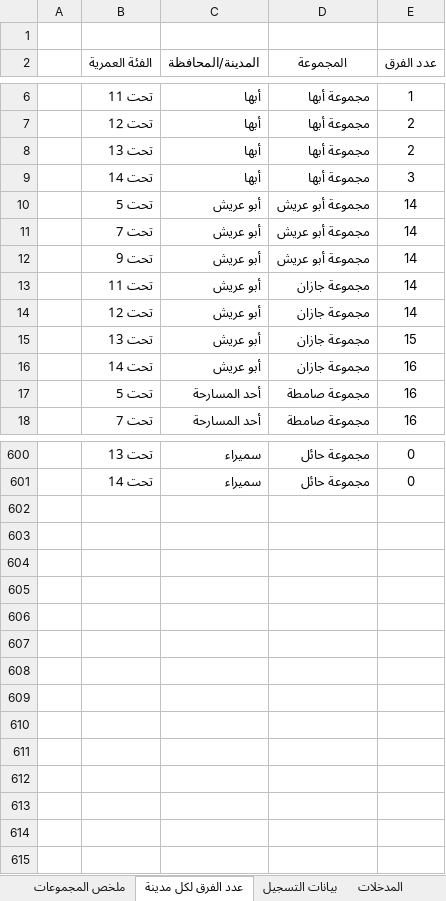
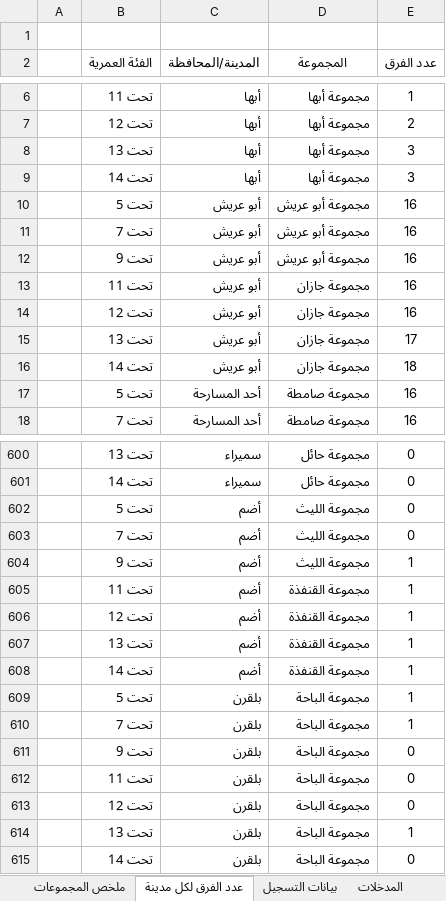
Before and after one commit to saff2026/clusters, an Excel workbook: cluster_analysis/latest.xlsx, sheet عدد الفرق لكل مدينة, drawn as a sheet; only a part is shown, gaps mark what is left out; values as stored, in another font and other column widths than the file's, no borders; table styles not drawn; the diff covers the shown part only; the diff names each change by its address in the sheet, - before the commit and + after, or states it on an @@ line.

```diff
--- a/cluster_analysis/latest.xlsx (sheet عدد الفرق لكل مدينة)
+++ b/cluster_analysis/latest.xlsx (sheet عدد الفرق لكل مدينة)
-E8 (عدد الفرق): 2
+E8 (عدد الفرق): 3
-E10:E14 (عدد الفرق): 14
+E10:E14 (عدد الفرق): 16
-E15 (عدد الفرق): 15
+E15 (عدد الفرق): 17
-E16 (عدد الفرق): 16
+E16 (عدد الفرق): 18
+row 602:  | تحت 5 | أضم | مجموعة الليث | 0
+row 603:  | تحت 7 | أضم | مجموعة الليث | 0
+row 604:  | تحت 9 | أضم | مجموعة الليث | 1
+row 605:  | تحت 11 | أضم | مجموعة القنفذة | 1
+row 606:  | تحت 12 | أضم | مجموعة القنفذة | 1
+row 607:  | تحت 13 | أضم | مجموعة القنفذة | 1
+row 608:  | تحت 14 | أضم | مجموعة القنفذة | 1
+row 609:  | تحت 5 | بلقرن | مجموعة الباحة | 1
+row 610:  | تحت 7 | بلقرن | مجموعة الباحة | 1
+row 611:  | تحت 9 | بلقرن | مجموعة الباحة | 0
+row 612:  | تحت 11 | بلقرن | مجموعة الباحة | 0
+row 613:  | تحت 12 | بلقرن | مجموعة الباحة | 0
+row 614:  | تحت 13 | بلقرن | مجموعة الباحة | 1
+row 615:  | تحت 14 | بلقرن | مجموعة الباحة | 0
```
Also changed, not shown: 103 edited cells elsewhere in this sheet, sheet بيانات التسجيل, sheet المدخلات, sheet ملخص المجموعات, 11 other files.
